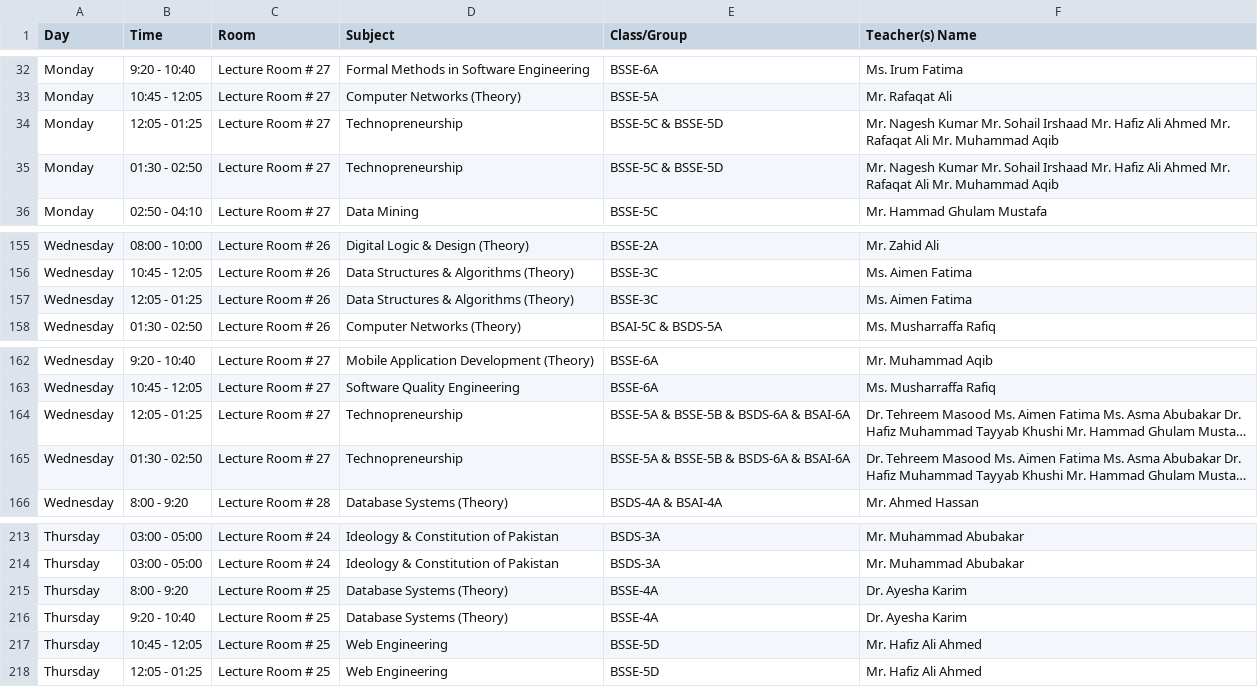
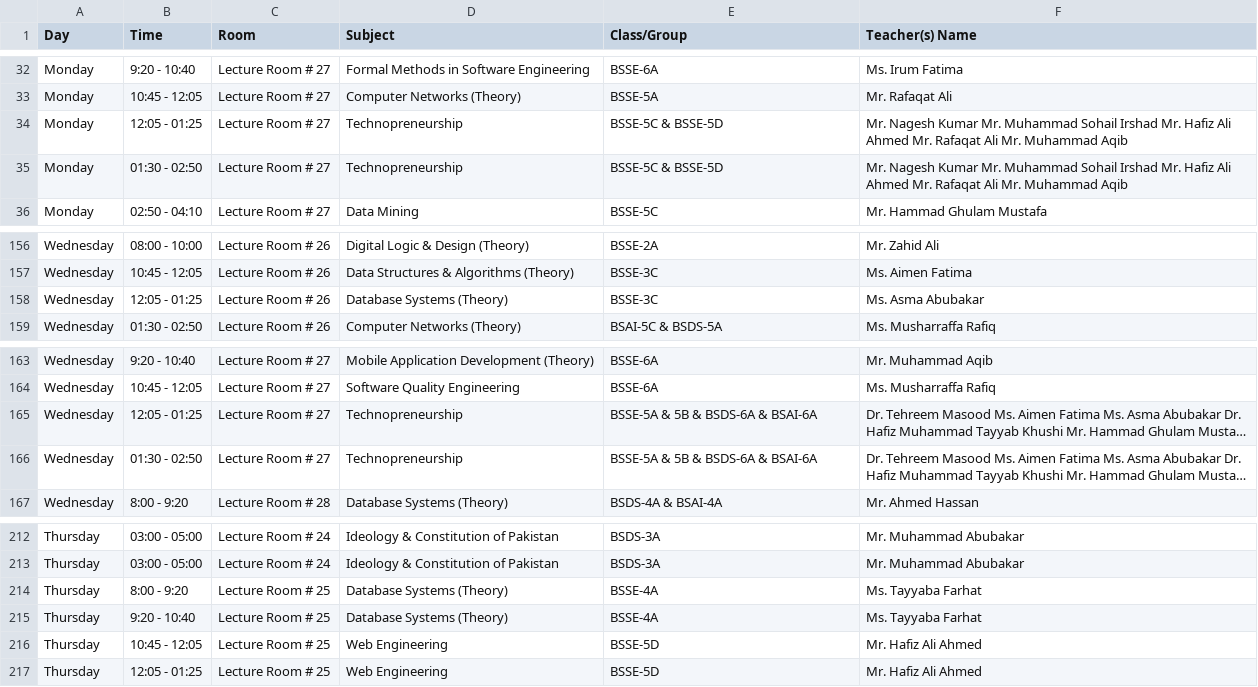
Before and after one commit to RasikhAli/Superior-Academic-Tool, a CSV file: uploads/csv/Timetable SE Department (Fall-25) Version-1.3.csv (was uploads/csv/Timetable SE Department (Fall-25) Version-1.2.csv), drawn as a sheet; only a part is shown, gaps mark what is left out; long unchanged cells end in …; addresses are those after the commit; the diff covers the shown part only; the diff names each change by its address in the sheet, - before the commit and + after, or states it on an @@ line.

```diff
--- a/uploads/csv/Timetable SE Department (Fall-25) Version-1.2.csv
+++ b/uploads/csv/Timetable SE Department (Fall-25) Version-1.3.csv
-F34:F35 (Teacher(s) Name): …Kumar Mr. Sohail Irshaad Mr. Hafiz…
+F34:F35 (Teacher(s) Name): …Kumar Mr. Muhammad Sohail Irshad Mr. Hafiz…
-D158 (Subject): Data Structures & Algorithms (Theory)
+D158 (Subject): Database Systems (Theory)
-F158 (Teacher(s) Name): Ms. Aimen Fatima
+F158 (Teacher(s) Name): Ms. Asma Abubakar
-E165:E166 (Class/Group): BSSE-5A & BSSE-5B & BSDS-6A & BSAI-6A
+E165:E166 (Class/Group): BSSE-5A & 5B & BSDS-6A & BSAI-6A
-F214:F215 (Teacher(s) Name): Dr. Ayesha Karim
+F214:F215 (Teacher(s) Name): Ms. Tayyaba Farhat
```
Also changed, not shown: 2 added rows, 28 removed rows and 7 edited cells elsewhere in this file, 2 other files.
